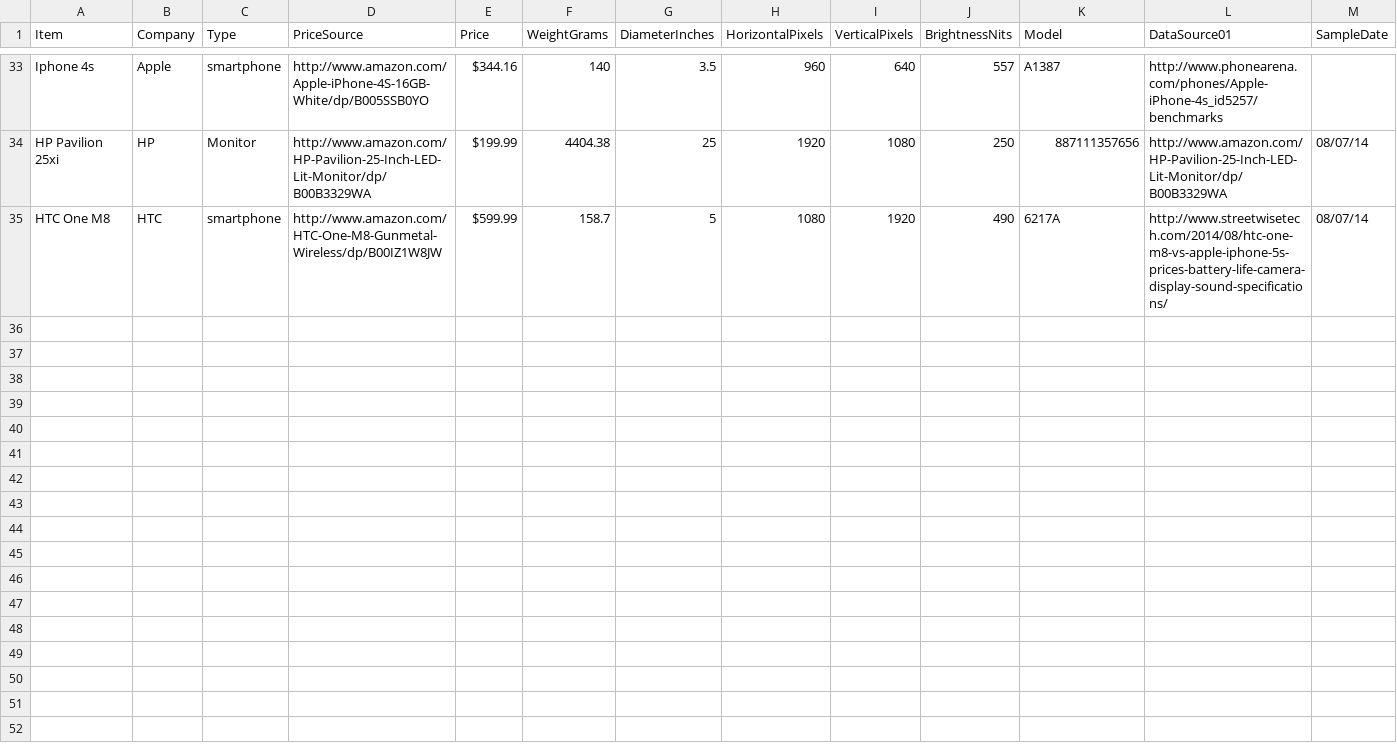
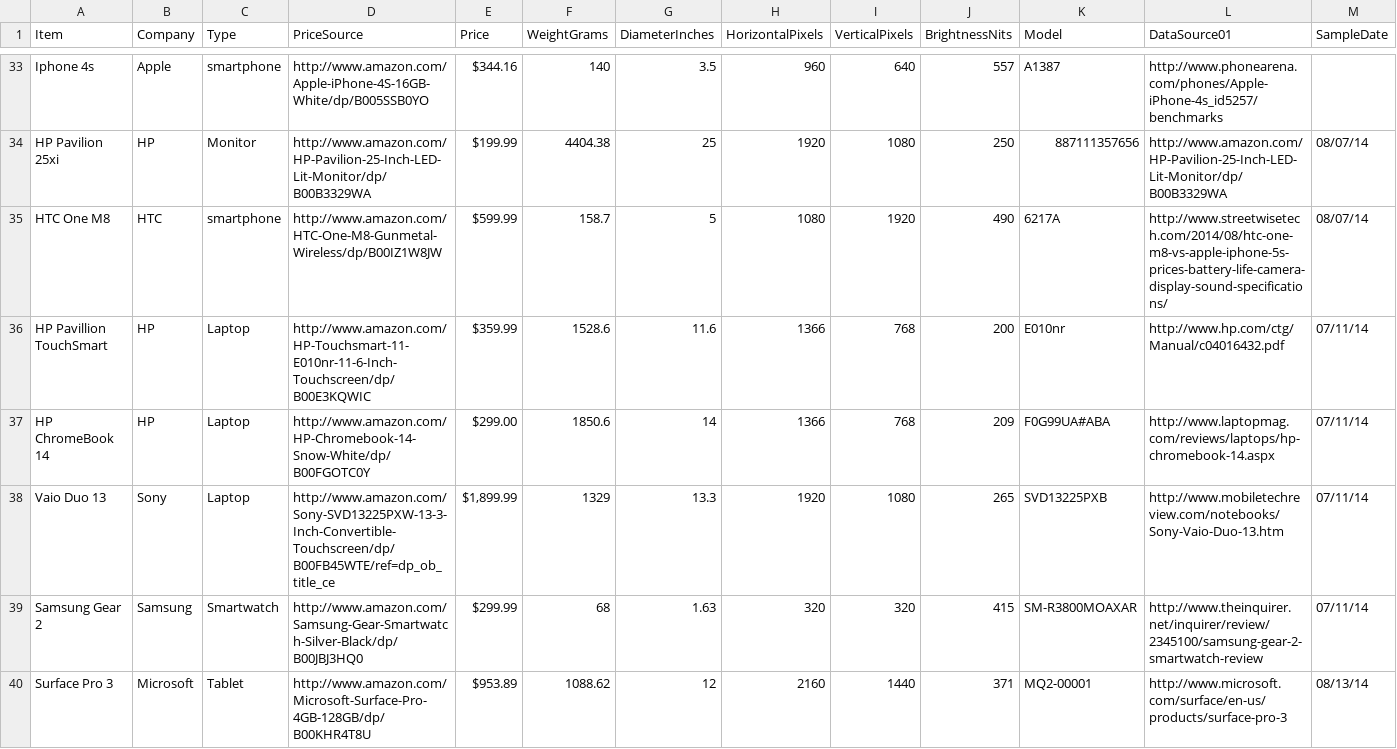
Before and after one commit to StatVisions/catchyscreens, a CSV file: data/data.csv, drawn as a sheet; only a part is shown, gaps mark what is left out; rows hold the shown columns only; the diff covers the shown part only; the diff names each change by its address in the sheet, - before the commit and + after, or states it on an @@ line.

```diff
--- a/data/data.csv
+++ b/data/data.csv
+row 36: HP Pavillion TouchSmart | HP | Laptop | http://www.amazon.com/HP-Touchsmart-11-E010nr-11-6-Inch-Touchscreen/dp/B00E3KQWIC | $359.99 | 1528.6 | 11.6 | 1366 | 768 | 200 | E010nr | http://www.hp.com/ctg/Manual/c04016432.pdf | 07/11/14
+row 37: HP ChromeBook 14 | HP | Laptop | http://www.amazon.com/HP-Chromebook-14-Snow-White/dp/B00FGOTC0Y | $299.00 | 1850.6 | 14 | 1366 | 768 | 209 | F0G99UA#ABA | http://www.laptopmag.com/reviews/laptops/hp-chromebook-14.aspx | 07/11/14
+row 38: Vaio Duo 13 | Sony | Laptop | http://www.amazon.com/Sony-SVD13225PXW-13-3-Inch-Convertible-Touchscreen/dp/B00FB45WTE/ref=dp_ob_title_ce | $1,899.99 | 1329 | 13.3 | 1920 | 1080 | 265 | SVD13225PXB | http://www.mobiletechreview.com/notebooks/Sony-Vaio-Duo-13.htm | 07/11/14
+row 39: Samsung Gear 2 | Samsung | Smartwatch | http://www.amazon.com/Samsung-Gear-Smartwatch-Silver-Black/dp/B00JBJ3HQ0 | $299.99 | 68 | 1.63 | 320 | 320 | 415 | SM-R3800MOAXAR | http://www.theinquirer.net/inquirer/review/2345100/samsung-gear-2-smartwatch-review | 07/11/14
+row 40: Surface Pro 3 | Microsoft | Tablet | http://www.amazon.com/Microsoft-Surface-Pro-4GB-128GB/dp/B00KHR4T8U | $953.89 | 1088.62 | 12 | 2160 | 1440 | 371 | MQ2-00001 | http://www.microsoft.com/surface/en-us/products/surface-pro-3 | 08/13/14
```
Also changed, not shown: 5 added rows and 5 edited cells elsewhere in this file, data/dataincomplete.csv.
